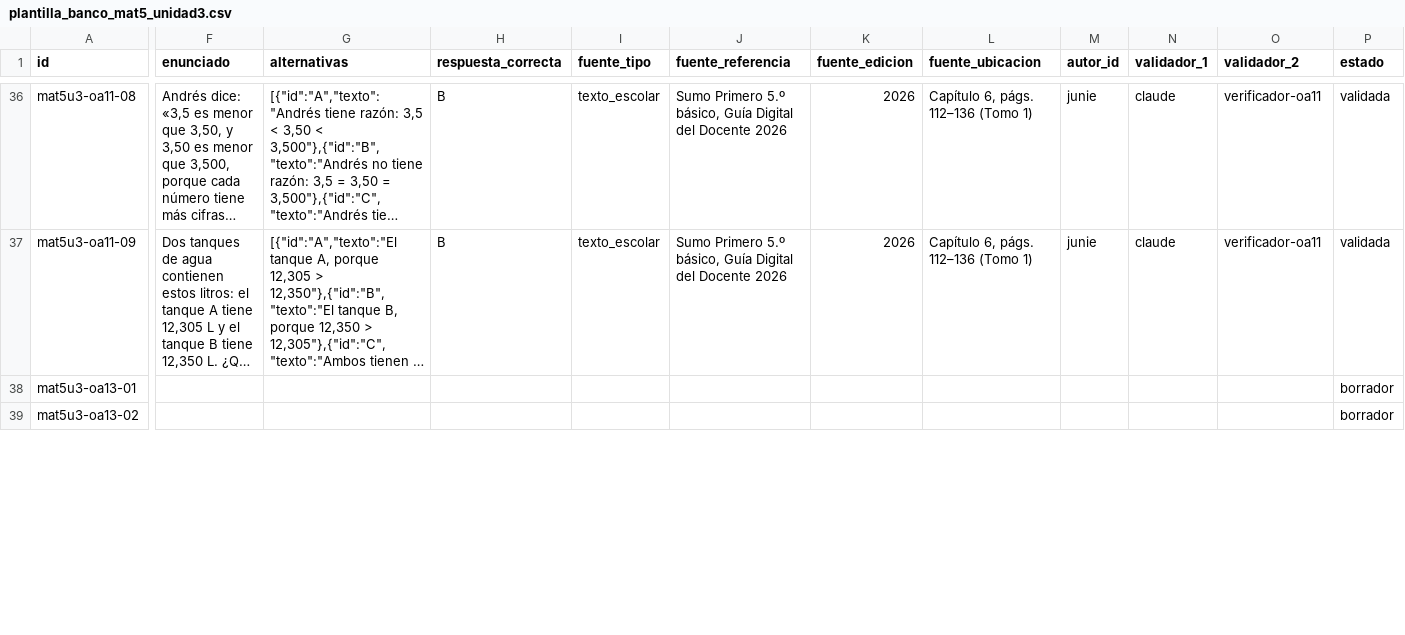
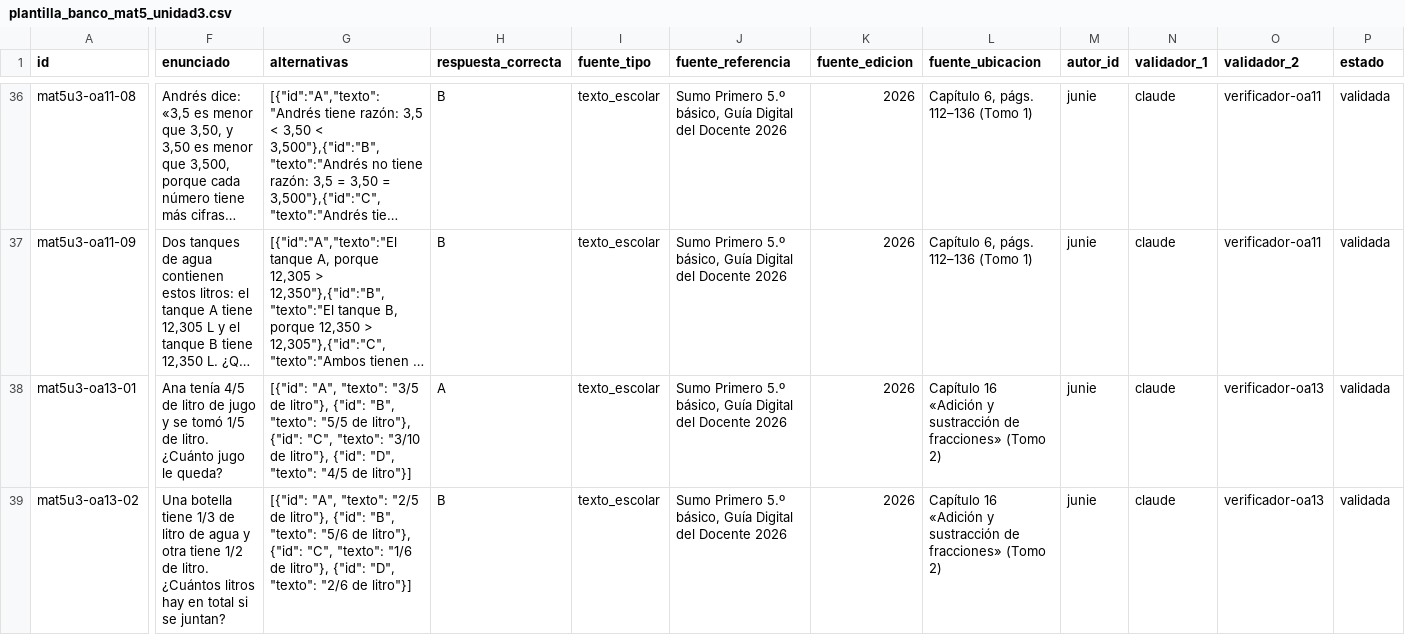
Before and after one commit to juanpablomonsalvezb-alt/brkl, a CSV file: docs/vortice/piloto/plantilla_banco_mat5_unidad3.csv, drawn as a sheet; only a part is shown, gaps mark what is left out; long unchanged cells end in …; the diff covers the shown part only; the diff names each change by its address in the sheet, - before the commit and + after, or states it on an @@ line.

```diff
--- a/docs/vortice/piloto/plantilla_banco_mat5_unidad3.csv
+++ b/docs/vortice/piloto/plantilla_banco_mat5_unidad3.csv
-F38 (enunciado): (empty)
+F38 (enunciado): Ana tenía 4/5 de litro de jugo y se tomó 1/5 de litro. ¿Cuánto jugo le queda?
-G38 (alternativas): (empty)
+G38 (alternativas): [{"id": "A", "texto": "3/5 de litro"}, {"id": "B", "texto": "5/5 de litro"}, {"id": "C", "texto": "3/10 de litro"}, {"id": "D", "texto": "4/5 de litro"}]
-H38 (respuesta_correcta): (empty)
+H38 (respuesta_correcta): A
-I38:I39 (fuente_tipo): (empty)
+I38:I39 (fuente_tipo): texto_escolar
-J38:J39 (fuente_referencia): (empty)
+J38:J39 (fuente_referencia): Sumo Primero 5.º básico, Guía Digital del Docente 2026
-K38:K39 (fuente_edicion): (empty)
+K38:K39 (fuente_edicion): 2026
-L38:L39 (fuente_ubicacion): (empty)
+L38:L39 (fuente_ubicacion): Capítulo 16 «Adición y sustracción de fracciones» (Tomo 2)
-M38:M39 (autor_id): (empty)
+M38:M39 (autor_id): junie
-N38:N39 (validador_1): (empty)
+N38:N39 (validador_1): claude
-O38:O39 (validador_2): (empty)
+O38:O39 (validador_2): verificador-oa13
-P38:P39 (estado): borrador
+P38:P39 (estado): validada
-F39 (enunciado): (empty)
+F39 (enunciado): Una botella tiene 1/3 de litro de agua y otra tiene 1/2 de litro. ¿Cuántos litros hay en total si se juntan?
-G39 (alternativas): (empty)
+G39 (alternativas): [{"id": "A", "texto": "2/5 de litro"}, {"id": "B", "texto": "5/6 de litro"}, {"id": "C", "texto": "1/6 de litro"}, {"id": "D", "texto": "2/6 de litro"}]
-H39 (respuesta_correcta): (empty)
+H39 (respuesta_correcta): B
```
Also changed, not shown: 77 edited cells elsewhere in this file, 3 other files.
